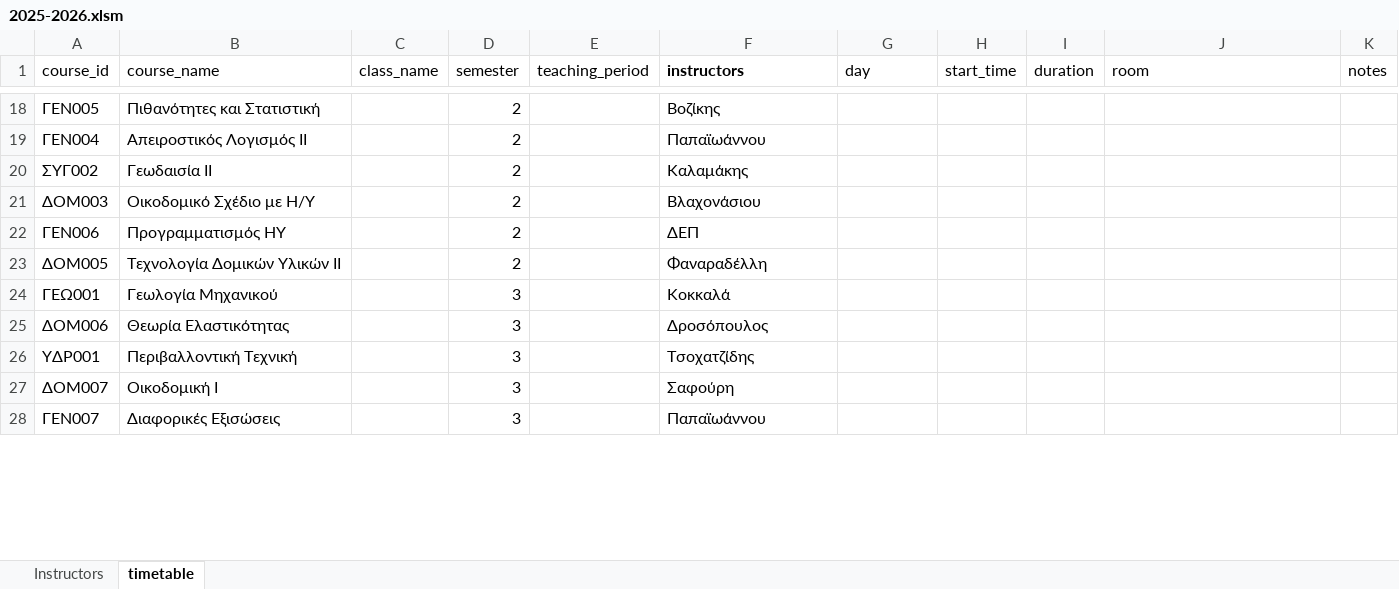
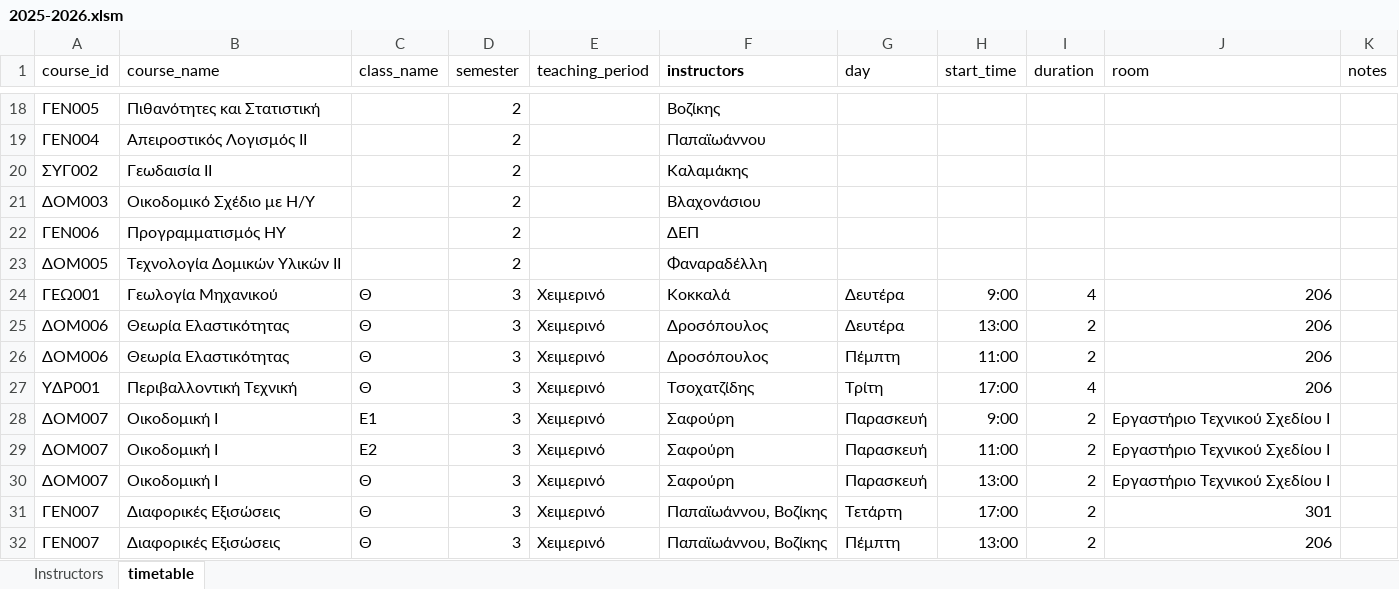
Before and after one commit to panagop/civil_ihu_pyappz, an Excel workbook: files/timetables/2025-2026.xlsm, sheet timetable, drawn as a sheet; only a part is shown, gaps mark what is left out; values as stored, in another font and other column widths than the file's, no borders; table styles not drawn; addresses are those after the commit; the diff covers the shown part only; the diff names each change by its address in the sheet, - before the commit and + after, or states it on an @@ line.

Commit message:
complete xeimerino timetables

```diff
--- a/files/timetables/2025-2026.xlsm (sheet timetable)
+++ b/files/timetables/2025-2026.xlsm (sheet timetable)
-C24:C25 (class_name): (empty)
+C24:C25 (class_name): Θ
-E24:E25 (teaching_period): (empty)
+E24:E25 (teaching_period): Χειμερινό
-G24:G25 (day): (empty)
+G24:G25 (day): Δευτέρα
-H24 (start_time): (empty)
+H24 (start_time): 9:00
-I24 (duration): (empty)
+I24 (duration): 4
-J24:J25 (room): (empty)
+J24:J25 (room): 206
-H25 (start_time): (empty)
+H25 (start_time): 13:00
-I25 (duration): (empty)
+I25 (duration): 2
+row 26: ΔΟΜ006 | Θεωρία Ελαστικότητας | Θ | 3 | Χειμερινό | Δροσόπουλος | Πέμπτη | 11:00 | 2 | 206
-C27 (class_name): (empty)
+C27 (class_name): Θ
-E27:E28 (teaching_period): (empty)
+E27:E28 (teaching_period): Χειμερινό
-G27 (day): (empty)
+G27 (day): Τρίτη
-H27 (start_time): (empty)
+H27 (start_time): 17:00
-I27 (duration): (empty)
+I27 (duration): 4
-J27 (room): (empty)
+J27 (room): 206
-C28 (class_name): (empty)
+C28 (class_name): Ε1
-G28 (day): (empty)
+G28 (day): Παρασκευή
-H28 (start_time): (empty)
+H28 (start_time): 9:00
-I28 (duration): (empty)
+I28 (duration): 2
-J28 (room): (empty)
+J28 (room): Εργαστήριο Τεχνικού Σχεδίου Ι
+row 29: ΔΟΜ007 | Οικοδομική Ι | Ε2 | 3 | Χειμερινό | Σαφούρη | Παρασκευή | 11:00 | 2 | Εργαστήριο Τεχνικού Σχεδίου Ι
+row 30: ΔΟΜ007 | Οικοδομική Ι | Θ | 3 | Χειμερινό | Σαφούρη | Παρασκευή | 13:00 | 2 | Εργαστήριο Τεχνικού Σχεδίου Ι
-C31 (class_name): (empty)
+C31 (class_name): Θ
-E31 (teaching_period): (empty)
+E31 (teaching_period): Χειμερινό
-F31 (instructors): Παπαϊωάννου
+F31 (instructors): Παπαϊωάννου, Βοζίκης
-G31 (day): (empty)
+G31 (day): Τετάρτη
-H31 (start_time): (empty)
+H31 (start_time): 17:00
-I31 (duration): (empty)
+I31 (duration): 2
-J31 (room): (empty)
+J31 (room): 301
+row 32: ΓΕΝ007 | Διαφορικές Εξισώσεις | Θ | 3 | Χειμερινό | Παπαϊωάννου, Βοζίκης | Πέμπτη | 13:00 | 2 | 206
```
Also changed, not shown: 8 added rows and 217 edited cells elsewhere in this sheet, 4 other files.
